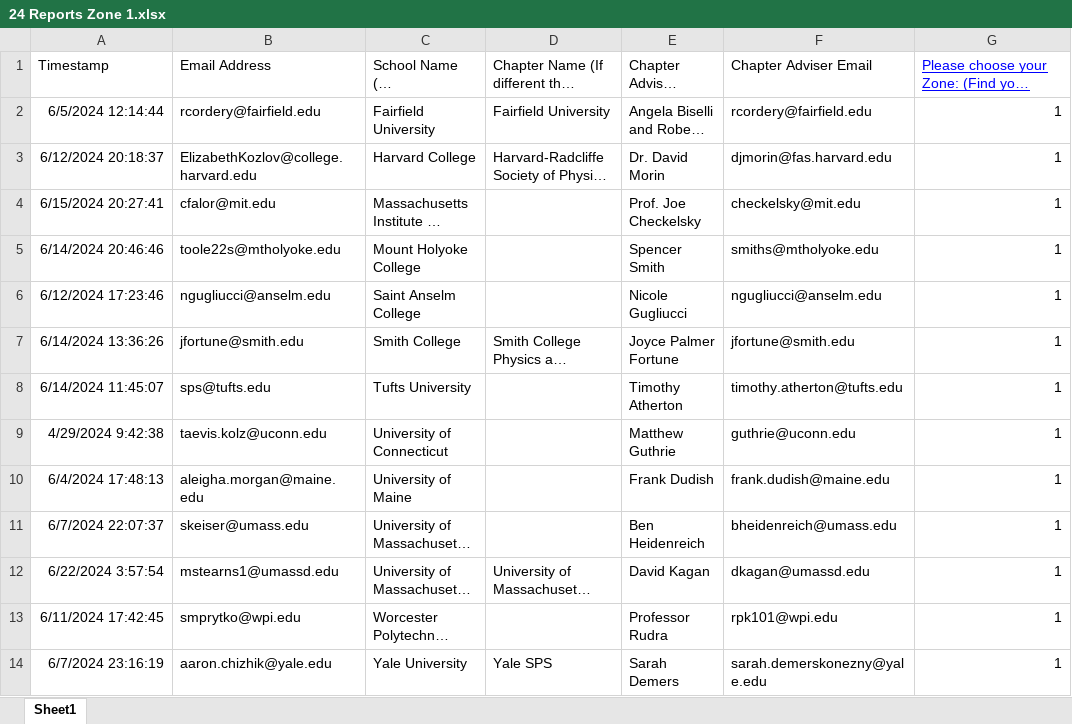
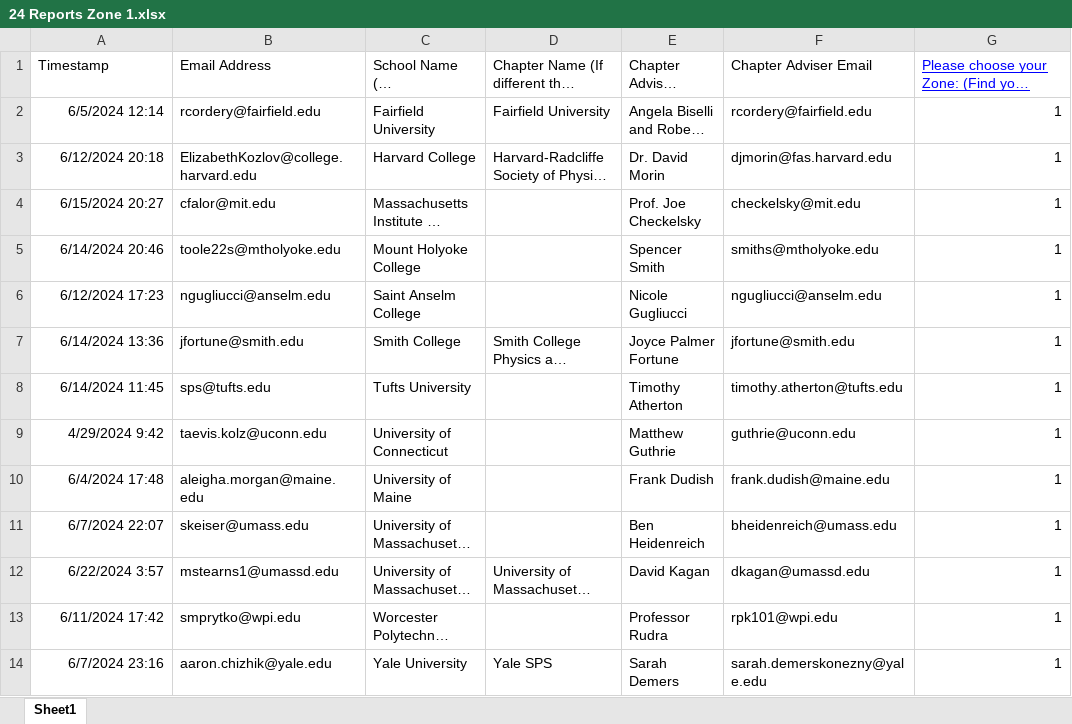
Before and after one commit to Collins-kariuk/SPS-Report-Automation, an Excel workbook: 24 Reports Zone 1.xlsx, sheet Sheet1, drawn as a sheet; only a part is shown; long unchanged cells end in …; values as stored, in another font and other column widths than the file's, no borders; charts and pictures not drawn; the diff names each change by its address in the sheet, - before the commit and + after, or states it on an @@ line.

Commit message:
Update missing fields under timestamp column

```diff
--- a/24 Reports Zone 1.xlsx (sheet Sheet1)
+++ b/24 Reports Zone 1.xlsx (sheet Sheet1)
-A2: 6/5/2024 12:14:44
+A2: 6/5/2024 12:14
-A3: 6/12/2024 20:18:37
+A3: 6/12/2024 20:18
-A4: 6/15/2024 20:27:41
+A4: 6/15/2024 20:27
-A5: 6/14/2024 20:46:46
+A5: 6/14/2024 20:46
-A6: 6/12/2024 17:23:46
+A6: 6/12/2024 17:23
-A7: 6/14/2024 13:36:26
+A7: 6/14/2024 13:36
-A8: 6/14/2024 11:45:07
+A8: 6/14/2024 11:45
-A9: 4/29/2024 9:42:38
+A9: 4/29/2024 9:42
-A10: 6/4/2024 17:48:13
+A10: 6/4/2024 17:48
-A11: 6/7/2024 22:07:37
+A11: 6/7/2024 22:07
-A12: 6/22/2024 3:57:54
+A12: 6/22/2024 3:57
-A13: 6/11/2024 17:42:45
+A13: 6/11/2024 17:42
-A14: 6/7/2024 23:16:19
+A14: 6/7/2024 23:16
```
Also changed, not shown: charts or pictures.
